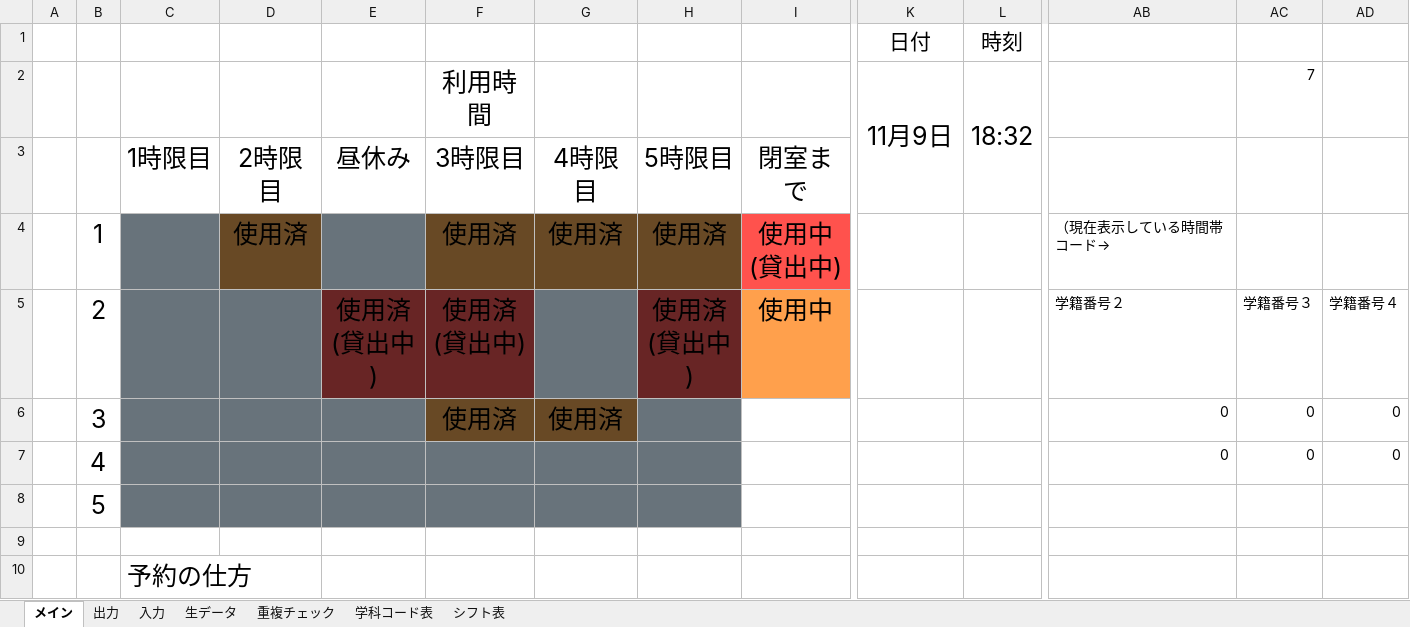
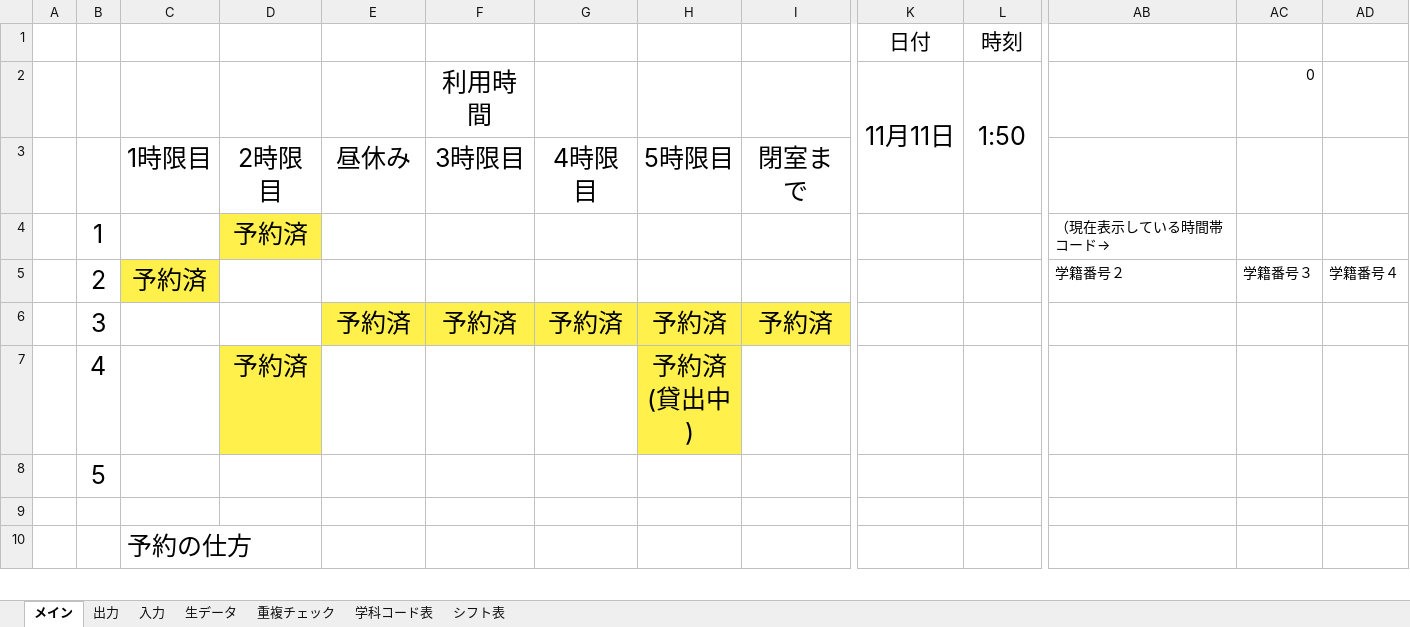
Before and after one commit to Yu0727Harada/xlAres, an Excel workbook: bin/PC席予約表verβ1.06.xlsm, sheet メイン, drawn as a sheet; only a part is shown, gaps mark what is left out; values as stored, in another font and other column widths than the file's, no borders; charts and pictures not drawn; removed rows and columns are numbered as before the commit, all else as after; rows hold the shown columns only; ↵ is a line break in a cell; the diff names each change by its address in the sheet, - before the commit and + after, or states it on an @@ line.

```diff
--- a/bin/PC席予約表verβ1.06.xlsm (sheet メイン)
+++ b/bin/PC席予約表verβ1.06.xlsm (sheet メイン)
-K2: 11月9日
+K2: 11月11日
-L2: 18:32
+L2: 1:50
-AC2: 7
+AC2: 0
-row 4:  | 1 |  | 使用済 |  | 使用済 | 使用済 | 使用済 | 使用中 ↵ (貸出中) |  |  | （現在表示している時間帯コード→
+row 4:  | 1 |  | 予約済 |  |  |  |  |  |  |  | （現在表示している時間帯コード→
-C5: (empty)
+C5: 予約済
-C5 fill: #68737B
+C5 fill: #FFF04C
-D5 fill: #68737B
+D5 fill: none
-E5: 使用済 ↵ (貸出中)
+E5: (empty)
-E5:F5 fill: #682525
+E5:F5 fill: none
-F5: 使用済 ↵ (貸出中)
+F5: (empty)
-G5 fill: #68737B
+G5 fill: none
-H5: 使用済 ↵ (貸出中)
+H5: (empty)
-H5 fill: #682525
+H5 fill: none
-I5: 使用中
+I5: (empty)
-I5 fill: #FFA04C
+I5 fill: none
-row 6:  | 3 |  |  |  | 使用済 | 使用済 |  |  |  |  | 0 | 0 | 0
-row 7:  | 4 |  |  |  |  |  |  |  |  |  | 0 | 0 | 0
+row 6:  | 3 |  |  | 予約済 | 予約済 | 予約済 | 予約済 | 予約済
+row 7:  | 4 |  | 予約済 |  |  |  | 予約済 ↵ (貸出中)
-C8:H8 fill: #68737B
+C8:H8 fill: none
```
Also changed, not shown: sheet 生データ, sheet 重複チェック, hidden cells, charts or pictures, 13 other files.
